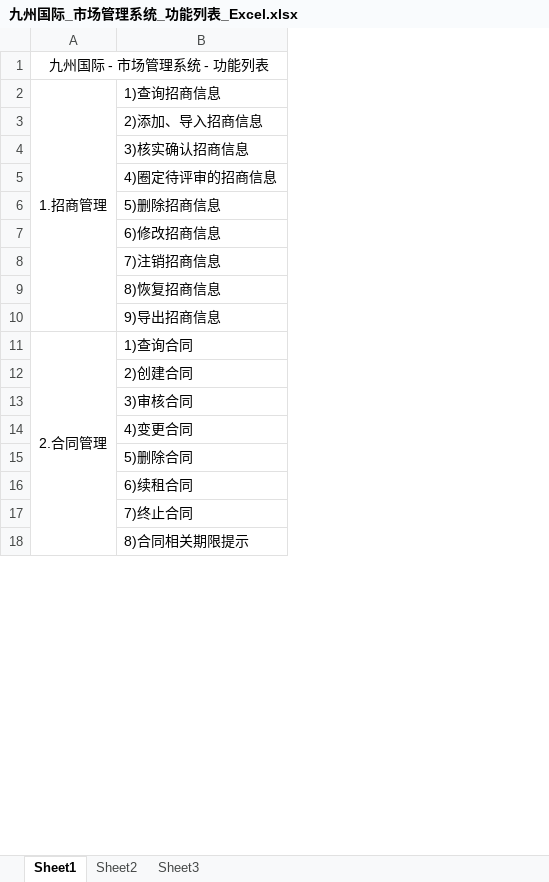
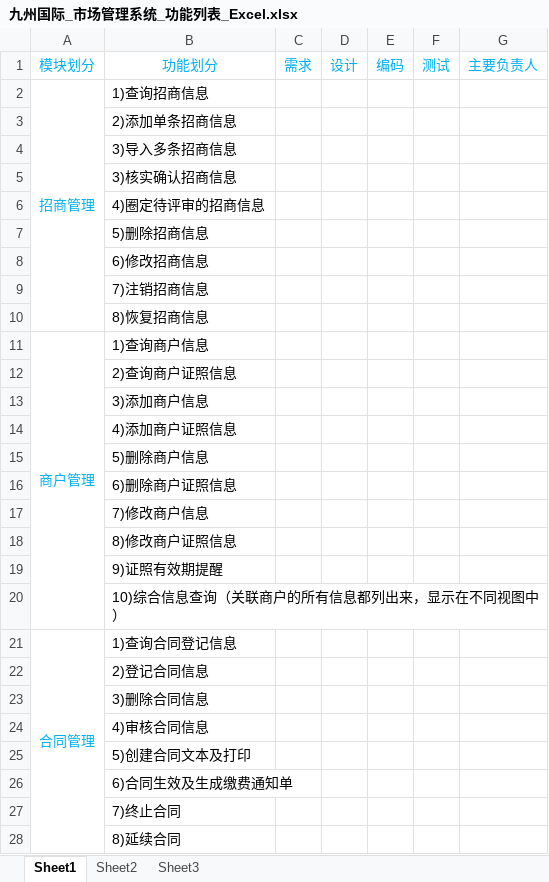
Before and after one commit to kate2014/jiuzhoumarketing, an Excel workbook: 01.requirement/功能列表/九州国际_市场管理系统_功能列表_Excel.xlsx, sheet Sheet1, drawn as a sheet; only a part is shown; values as stored, in another font and other column widths than the file's, no borders; removed rows and columns are numbered as before the commit, all else as after; the diff covers the shown part only; the diff names each change by its address in the sheet, - before the commit and + after, or states it on an @@ line.

```diff
--- a/01.requirement/功能列表/九州国际_市场管理系统_功能列表_Excel.xlsx (sheet Sheet1)
+++ b/01.requirement/功能列表/九州国际_市场管理系统_功能列表_Excel.xlsx (sheet Sheet1)
-column A, rows 1-11: 九州国际 - 市场管理系统 - 功能列表 | 1.招商管理 |  |  |  |  |  |  |  |  | 2.合同管理
+column A, rows 1-2: 模块划分 | 招商管理; row 11: 商户管理
+column C, row 1: 需求
+column D, row 1: 设计
+column E, row 1: 编码
+column F, row 1: 测试
+column G, row 1: 主要负责人
-B1: (empty)
+B1: 功能划分
-B3: 2)添加、导入招商信息
+B3: 2)添加单条招商信息
+row 4:  | 3)导入多条招商信息
-B11: 9)导出招商信息
+B11: 1)查询商户信息
-B12: 1)查询合同
+B12: 2)查询商户证照信息
-B13: 2)创建合同
+B13: 3)添加商户信息
-B14: 3)审核合同
+B14: 4)添加商户证照信息
-B15: 4)变更合同
+B15: 5)删除商户信息
-B16: 5)删除合同
+B16: 6)删除商户证照信息
-B17: 6)续租合同
+B17: 7)修改商户信息
+row 18:  | 8)修改商户证照信息
+row 19:  | 9)证照有效期提醒
+row 20:  | 10)综合信息查询（关联商户的所有信息都列出来，显示在不同视图中）
+row 21: 合同管理 | 1)查询合同登记信息
+row 22:  | 2)登记合同信息
+row 23:  | 3)删除合同信息
+row 24:  | 4)审核合同信息
+row 25:  | 5)创建合同文本及打印
+row 26:  | 6)合同生效及生成缴费通知单
-B28: 8)合同相关期限提示
+B28: 8)延续合同
```
Also changed, not shown: 48 added rows, 2 removed rows and 42 edited cells elsewhere in this sheet.
